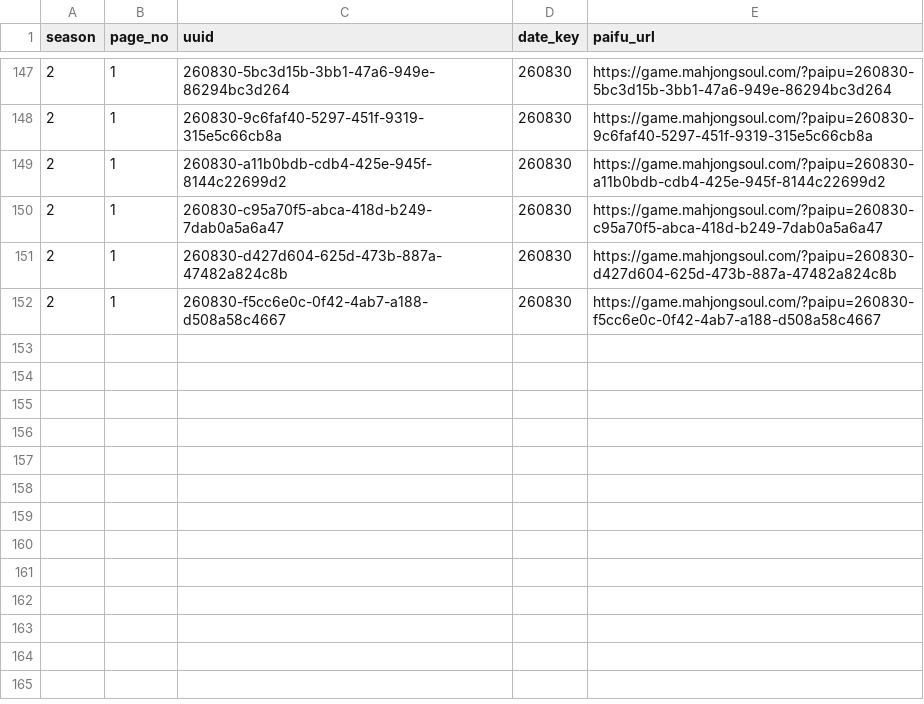
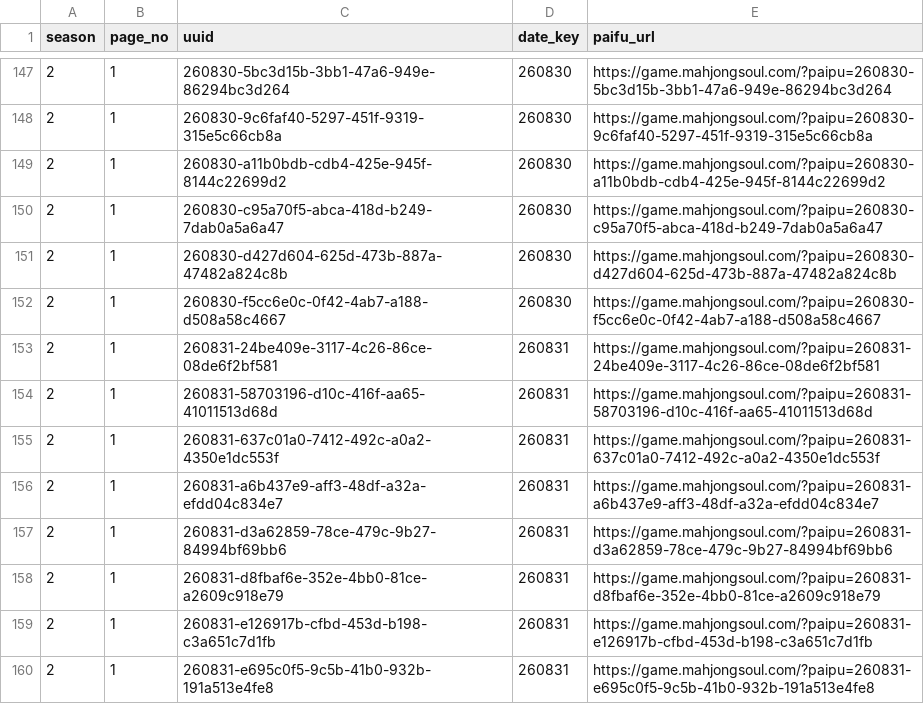
Before and after one commit to saint-chinu/majsoul-league, a CSV file: data/new/admin_paifu_ids.csv, drawn as a sheet; only a part is shown, gaps mark what is left out.

```diff
--- a/data/new/admin_paifu_ids.csv
+++ b/data/new/admin_paifu_ids.csv
@@ -152 +152,9 @@
 2,1,260830-f5cc6e0c-0f42-4ab7-a188-d508a58c4667,260830,https://game.mahjongsoul.com/?paipu=260830-f5cc6e0c-0f42-4ab7-a188-d508a58c4667
+2,1,260831-24be409e-3117-4c26-86ce-08de6f2bf581,260831,https://game.mahjongsoul.com/?paipu=260831-24be409e-3117-4c26-86ce-08de6f2bf581
+2,1,260831-58703196-d10c-416f-aa65-41011513d68d,260831,https://game.mahjongsoul.com/?paipu=260831-58703196-d10c-416f-aa65-41011513d68d
+2,1,260831-637c01a0-7412-492c-a0a2-4350e1dc553f,260831,https://game.mahjongsoul.com/?paipu=260831-637c01a0-7412-492c-a0a2-4350e1dc553f
+2,1,260831-a6b437e9-aff3-48df-a32a-efdd04c834e7,260831,https://game.mahjongsoul.com/?paipu=260831-a6b437e9-aff3-48df-a32a-efdd04c834e7
+2,1,260831-d3a62859-78ce-479c-9b27-84994bf69bb6,260831,https://game.mahjongsoul.com/?paipu=260831-d3a62859-78ce-479c-9b27-84994bf69bb6
+2,1,260831-d8fbaf6e-352e-4bb0-81ce-a2609c918e79,260831,https://game.mahjongsoul.com/?paipu=260831-d8fbaf6e-352e-4bb0-81ce-a2609c918e79
+2,1,260831-e126917b-cfbd-453d-b198-c3a651c7d1fb,260831,https://game.mahjongsoul.com/?paipu=260831-e126917b-cfbd-453d-b198-c3a651c7d1fb
+2,1,260831-e695c0f5-9c5b-41b0-932b-191a513e4fe8,260831,https://game.mahjongsoul.com/?paipu=260831-e695c0f5-9c5b-41b0-932b-191a513e4fe8
```
Also changed, not shown: data/new/admin_paifu_ids_new_season2.csv, 33 other files.
